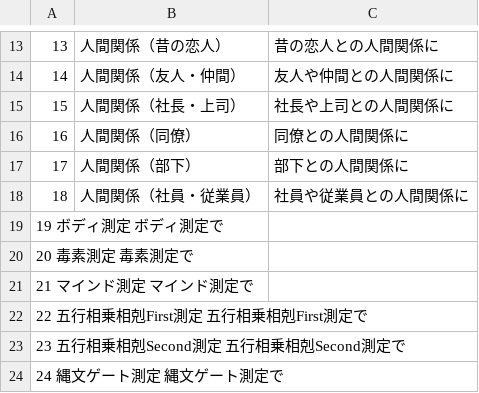
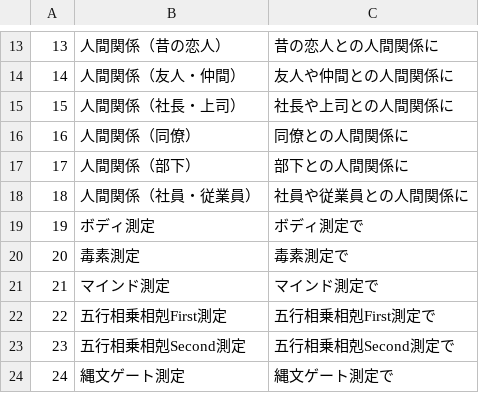
Before and after one commit to jcnwkoya/GENAI-APP, a TSV file: user_app/chalicelib/data/menu.tsv, drawn as a sheet; only a part is shown, gaps mark what is left out.

Commit message:
change menu list (Recover)

```diff
--- a/user_app/chalicelib/data/menu.tsv
+++ b/user_app/chalicelib/data/menu.tsv
@@ -18,7 +18,7 @@
 18	人間関係（社員・従業員）	社員や従業員との人間関係に
-19  ボディ測定  ボディ測定で
-20  毒素測定    毒素測定で
-21  マインド測定    マインド測定で
-22  五行相乗相剋First測定   五行相乗相剋First測定で
-23  五行相乗相剋Second測定  五行相乗相剋Second測定で
-24  縄文ゲート測定  縄文ゲート測定で
+19	ボディ測定	ボディ測定で
+20	毒素測定	毒素測定で
+21	マインド測定	マインド測定で
+22	五行相乗相剋First測定	五行相乗相剋First測定で
+23	五行相乗相剋Second測定	五行相乗相剋Second測定で
+24	縄文ゲート測定	縄文ゲート測定で
```
